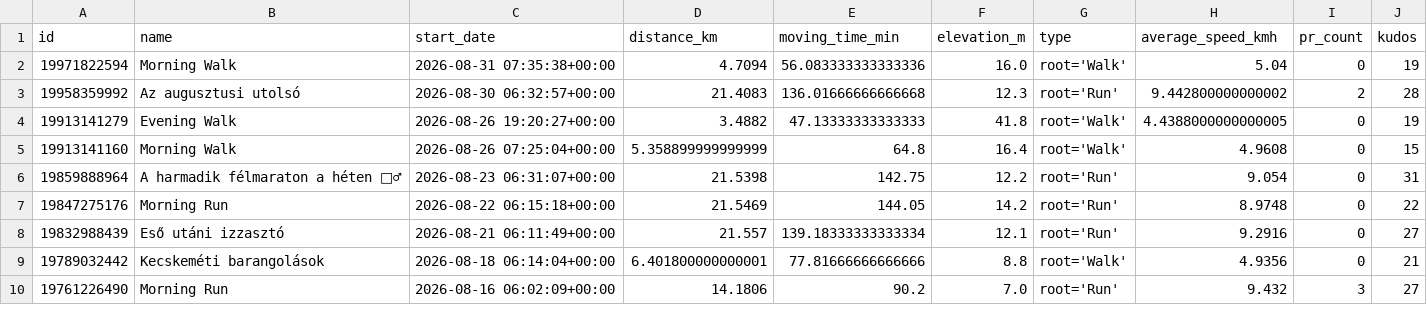
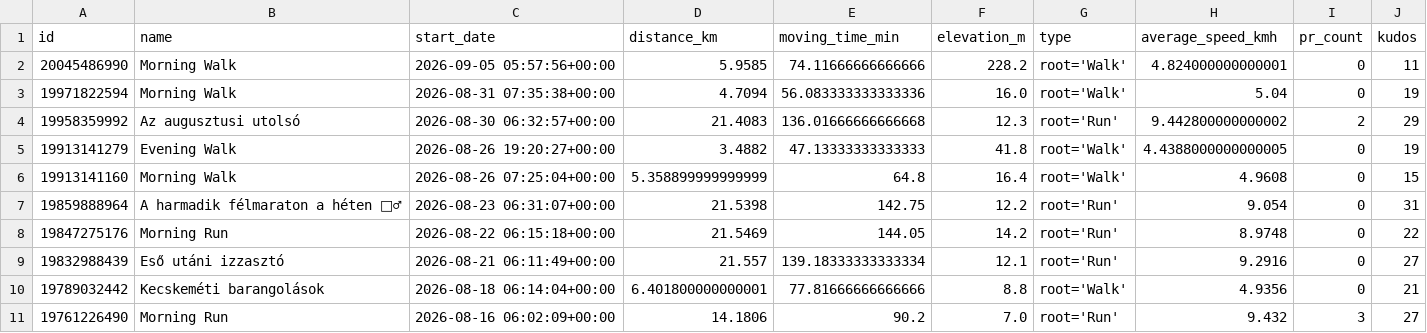
Before and after one commit to ak91hu/HumbleBragDashboard, a CSV file: data/activities.csv, drawn as a sheet; only a part is shown.

Commit message:
Auto-update Strava data

```diff
--- a/data/activities.csv
+++ b/data/activities.csv
@@ -1,4 +1,5 @@
 id,name,start_date,distance_km,moving_time_min,elevation_m,type,average_speed_kmh,pr_count,kudos
+20045486990,Morning Walk,2026-09-05 05:57:56+00:00,5.9585,74.11666666666666,228.2,root='Walk',4.824000000000001,0,11
 19971822594,Morning Walk,2026-08-31 07:35:38+00:00,4.7094,56.083333333333336,16.0,root='Walk',5.04,0,19
-19958359992,Az augusztusi utolsó,2026-08-30 06:32:57+00:00,21.4083,136.01666666666668,12.3,root='Run',9.442800000000002,2,28
+19958359992,Az augusztusi utolsó,2026-08-30 06:32:57+00:00,21.4083,136.01666666666668,12.3,root='Run',9.442800000000002,2,29
 19913141279,Evening Walk,2026-08-26 19:20:27+00:00,3.4882,47.13333333333333,41.8,root='Walk',4.4388000000000005,0,19
```
